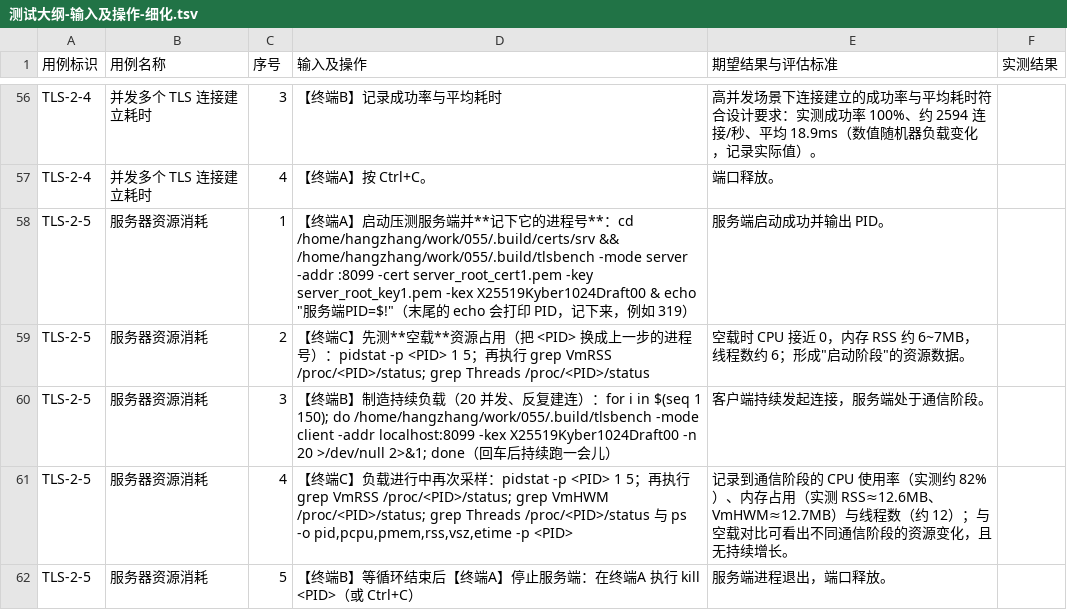
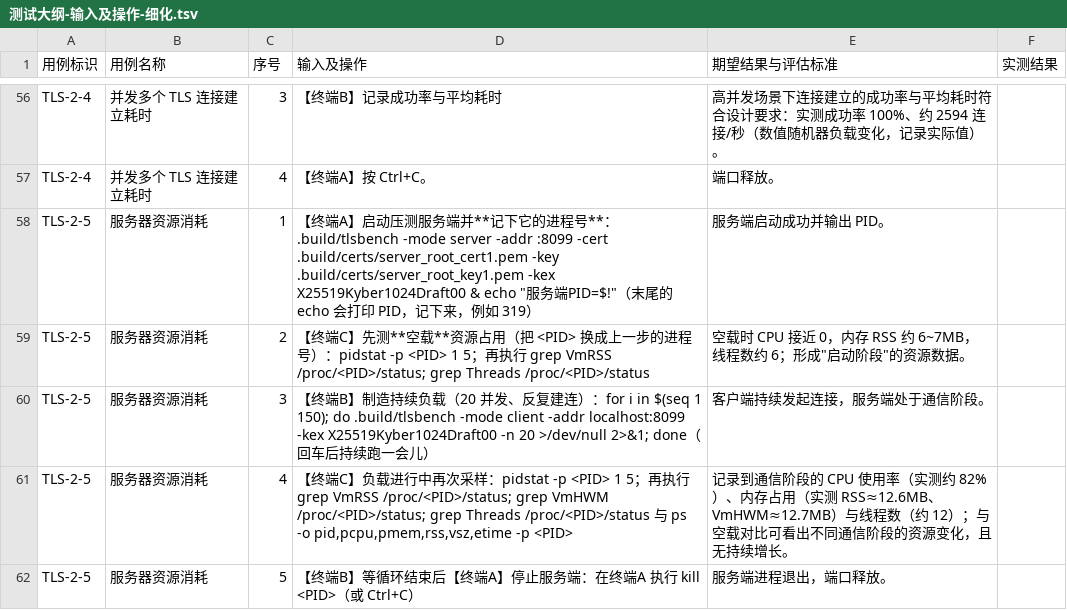
Before and after one commit to Hang858/055, a TSV file: docs/测试大纲-输入及操作-细化.tsv, drawn as a sheet; only a part is shown, gaps mark what is left out; the diff covers the shown part only; the diff names each change by its address in the sheet, - before the commit and + after, or states it on an @@ line.

Commit message:
docs: 细化版大纲全部改用项目内相对路径；server 增加 -cert/-key
- docs/测试大纲-输入及操作-细化.md：去掉全部绝对路径，统一以"项目根目录"为基准
  （.build/…、tools/…、tls-hybrid/…、dist/…；抓包文件也由 /tmp 改到 .build/）
  * §0 增加"进入项目根目录 + $PQROOT"约定；说明 ( cd 目录 && 命令 ) 的子 shell 写法
  * 证书统一放 .build/certs/（server_root_cert1.pem/server_root_key1.pem + other.crt），
    两进程用例不再需要切到证书目录
  * 修正 §0.3 other.crt 的 -addext 笔误（DNS= → DNS:），该块已按原文实跑通过
- tls-hybrid/server/server.go：新增 -cert/-key 参数（默认 ./server_root_cert1.pem、
  ./server_root_key1.pem，保持历史行为），服务端可从项目根目录用相对路径启动
- docs/BUILD.md：参数表补充 server 的 -cert/-key
- README：示例命令改为项目内相对路径；说明 CGO_CFLAGS/LDFLAGS 必须用绝对路径
  （cgo 编译时工作目录不是源码目录，写 ../../ 会找不到 oqs/oqs.h）

验证：相对路径命令全量实跑 30 项全部通过（两进程握手/异常版本+HRR/证书三场景/
文本二进制/tlsbench 单连接+1000 并发/pidstat/回退/dist 编译运行/Windows 交叉编译/HQC-128+256）。

```diff
--- a/docs/测试大纲-输入及操作-细化.tsv
+++ b/docs/测试大纲-输入及操作-细化.tsv
-E56 (期望结果与评估标准): …连接/秒、平均 18.9ms（数值随…
+E56 (期望结果与评估标准): …连接/秒（数值随…
-D58 (输入及操作): …**：cd /home/hangzhang/work/055/.build/certs/srv && /home/hangzhang/work/055/.build/tlsbench -mode server -addr :8099 -cert server_root_cert1.pem -key server_root_key1.pem -kex X25519Kyber1024Draft00…
+D58 (输入及操作): …**：.build/tlsbench -mode server -addr :8099 -cert .build/certs/server_root_cert1.pem -key .build/certs/server_root_key1.pem -kex X25519Kyber1024Draft00…
-D60 (输入及操作): …150); do /home/hangzhang/work/055/.build/tlsbench -mode client…
+D60 (输入及操作): …150); do .build/tlsbench -mode client…
```
Also changed, not shown: 70 edited cells elsewhere in this file, 4 other files.
